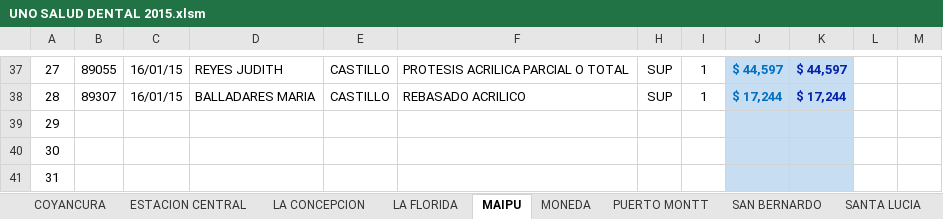
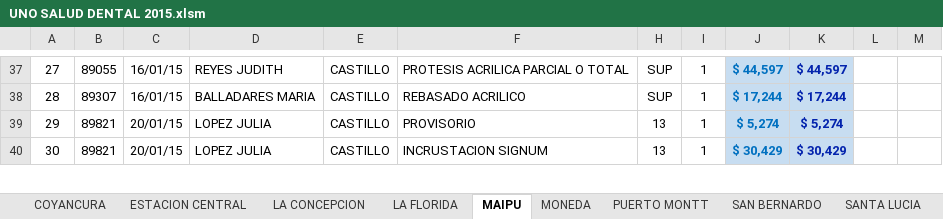
Before and after one commit to aobandof/VBA, an Excel workbook: UNO SALUD DENTAL 2015.xlsm, sheet MAIPU, drawn as a sheet; only a part is shown, gaps mark what is left out; values as stored, in another font and other column widths than the file's, no borders; removed rows and columns are numbered as before the commit, all else as after; the diff covers the shown part only; the diff names each change by its address in the sheet, - before the commit and + after, or states it on an @@ line.

```diff
--- a/UNO SALUD DENTAL 2015.xlsm (sheet MAIPU)
+++ b/UNO SALUD DENTAL 2015.xlsm (sheet MAIPU)
-row 39: 29
-row 40: 30
-row 41: 31
+row 39: 29 | 89821 | 20/01/15 | LOPEZ JULIA | CASTILLO | PROVISORIO | 13 | 1 | $ 5,274 | $ 5,274
+row 40: 30 | 89821 | 20/01/15 | LOPEZ JULIA | CASTILLO | INCRUSTACION SIGNUM | 13 | 1 | $ 30,429 | $ 30,429
```
Also changed, not shown: 4 added rows, 2 removed rows, 7 hidden or unhidden rows and 3 edited cells elsewhere in this sheet, sheet ESTACION CENTRAL, sheet MONEDA, sheet COYANCURA, sheet LA FLORIDA, sheet PUERTO MONTT, sheet LA CONCEPCION, 1 more sheet, formulas that keep their value.
